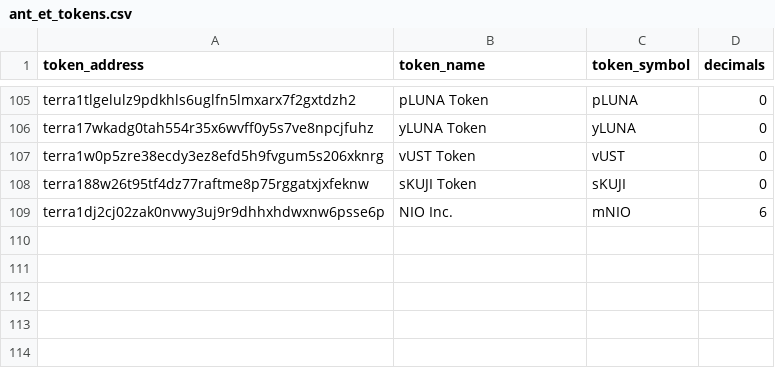
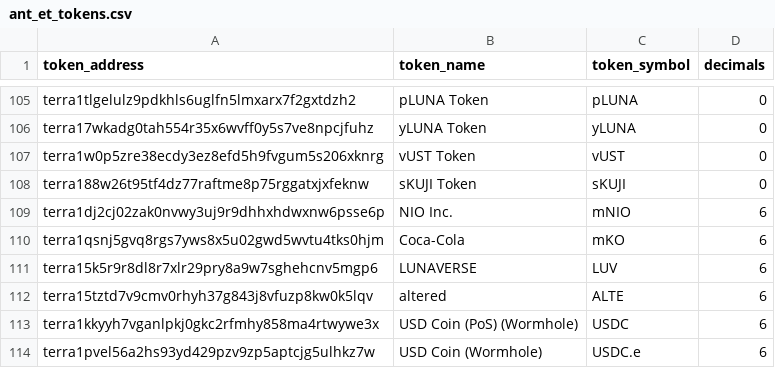
Before and after one commit to antonyip/flip_dbt, a CSV file: data/ant_et_tokens.csv, drawn as a sheet; only a part is shown, gaps mark what is left out.

Commit message:
missing tokens

```diff
--- a/data/ant_et_tokens.csv
+++ b/data/ant_et_tokens.csv
@@ -109 +109,6 @@ terra188w26t95tf4dz77raftme8p75rggatxjxfeknw,"sKUJI Token","sKUJI",0
 terra1dj2cj02zak0nvwy3uj9r9dhhxhdwxnw6psse6p,"NIO Inc.","mNIO",6
+terra1qsnj5gvq8rgs7yws8x5u02gwd5wvtu4tks0hjm,"Coca-Cola","mKO",6
+terra15k5r9r8dl8r7xlr29pry8a9w7sghehcnv5mgp6,"LUNAVERSE","LUV",6
+terra15tztd7v9cmv0rhyh37g843j8vfuzp8kw0k5lqv,"altered","ALTE",6
+terra1kkyyh7vganlpkj0gkc2rfmhy858ma4rtwywe3x,"USD Coin (PoS) (Wormhole)","USDC",6
+terra1pvel56a2hs93yd429pzv9zp5aptcjg5ulhkz7w,"USD Coin (Wormhole)","USDC.e",6
```
Also changed, not shown: 1 other file.
